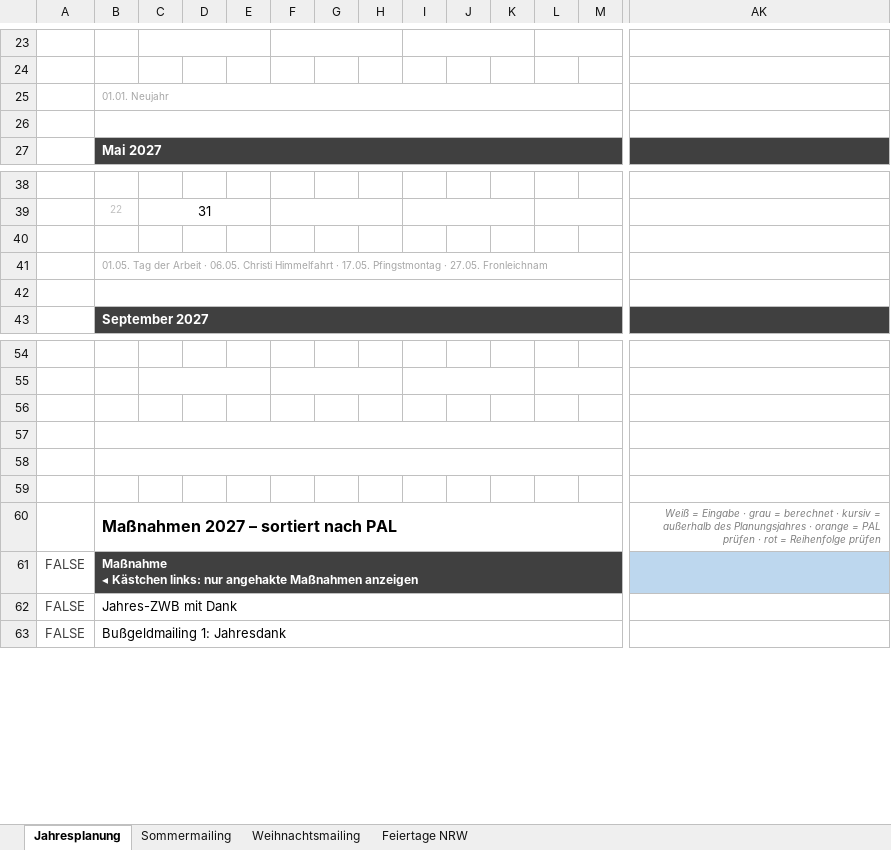
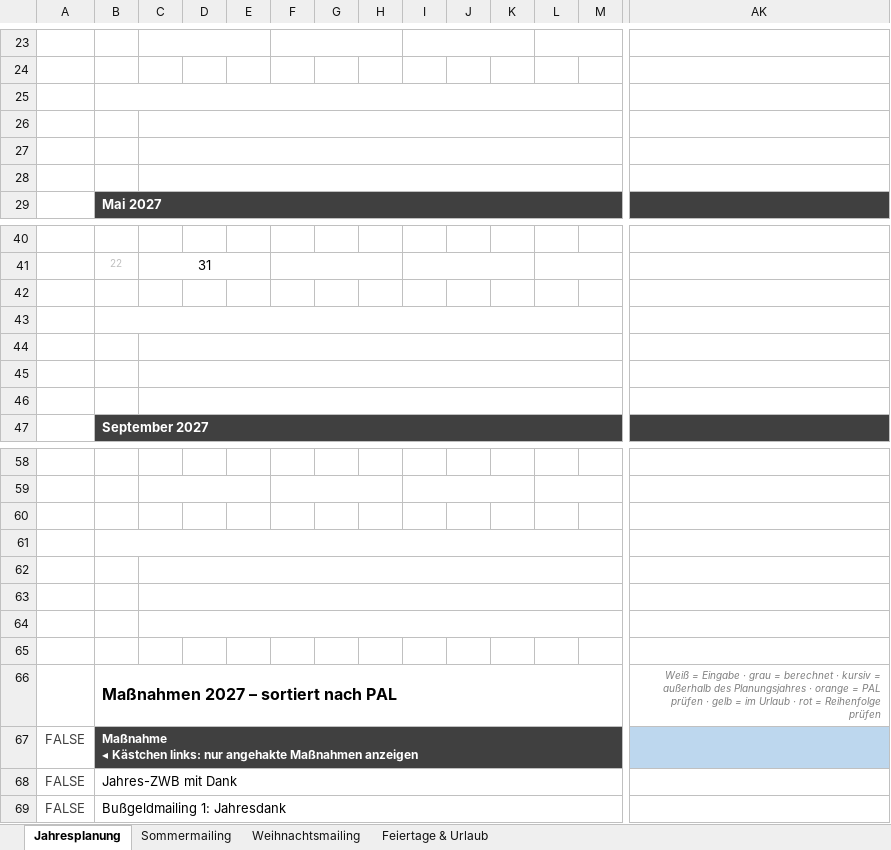
Before and after one commit to MartinA-hash-ai/Notfallapp, an Excel workbook: excel/260924_Jahresplanung_Aussenkommunikation_2027_MA.xlsx, sheet Jahresplanung, drawn as a sheet; only a part is shown, gaps mark what is left out; values as stored, in another font and other column widths than the file's, no borders; charts and pictures and conditional formats not drawn; removed rows and columns are numbered as before the commit, all else as after; rows hold the shown columns only; the diff covers the shown part only; the diff names each change by its address in the sheet, - before the commit and + after, or states it on an @@ line.

```diff
--- a/excel/260924_Jahresplanung_Aussenkommunikation_2027_MA.xlsx (sheet Jahresplanung)
+++ b/excel/260924_Jahresplanung_Aussenkommunikation_2027_MA.xlsx (sheet Jahresplanung)
-sheet tab: Feiertage NRW
+sheet tab: Feiertage & Urlaub
-row 25:  | 01.01. Neujahr
+row 25: (empty)
+row 26: (empty)
+row 27: (empty)
-B26:W26 merged
+C28:W28 merged
-B43: 01.05. Tag der Arbeit · 06.05. Christi Himmelfahrt · 17.05. Pfingstmontag · 27.05. Fronleichnam
+B43: (empty)
+row 44: (empty)
+row 45: (empty)
-B42:W42 merged
+C46:W46 merged
-row 57: (empty)
+C62:W62 merged
+row 63: (empty)
+row 64: (empty)
+row 65: (empty)
-AK66: …prüfen · rot =…
+AK66: …prüfen · gelb = im Urlaub · rot =…
```
Also changed, not shown: 1 added row, 3 edited cells, cell formats and merged cells elsewhere in this sheet, sheet Feiertage & Urlaub, formulas that keep their value.
